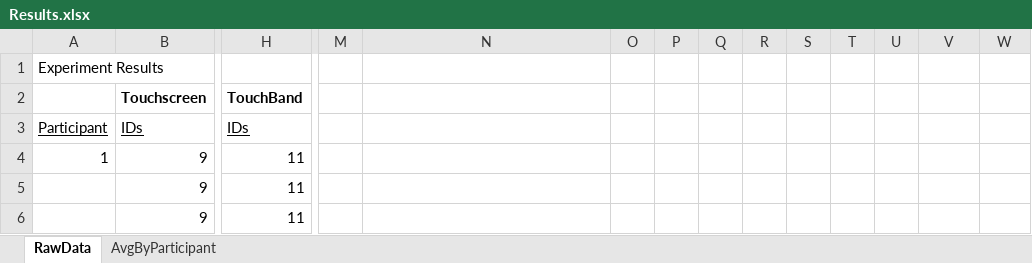
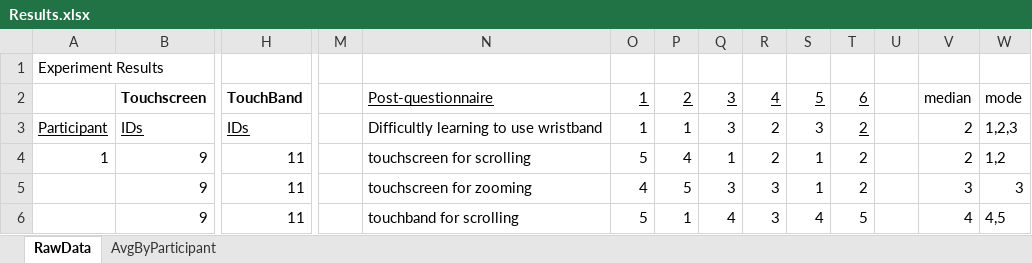
Before and after one commit to sjeblee/hci-project, an Excel workbook: Phase 3 - Experiment/Results.xlsx, sheet RawData, drawn as a sheet; only a part is shown, gaps mark what is left out; values as stored, in another font and other column widths than the file's, no borders; removed rows and columns are numbered as before the commit, all else as after; rows hold the shown columns only; the diff covers the shown part only; the diff names each change by its address in the sheet, - before the commit and + after, or states it on an @@ line.

Commit message:
Update results with questionnaire data and some charts
* See second tab for average time and accuracy charts

```diff
--- a/Phase 3 - Experiment/Results.xlsx (sheet RawData)
+++ b/Phase 3 - Experiment/Results.xlsx (sheet RawData)
-row 2:  | Touchscreen | TouchBand
+row 2:  | Touchscreen | TouchBand |  | Post-questionnaire | 1 | 2 | 3 | 4 | 5 | 6 |  | median | mode
-N3: (empty)
+N3: Difficultly learning to use wristband
-O3: (empty)
+O3: 1
-P3: (empty)
+P3: 1
-Q3: (empty)
+Q3: 3
-R3:R4: (empty)
+R3:R4: 2
-S3: (empty)
+S3: 3
-T3:T5: (empty)
+T3:T5: 2
-V3:V4: (empty)
+V3:V4: 2
-W3: (empty)
+W3: 1,2,3
-N4: (empty)
+N4: touchscreen for scrolling
-O4: (empty)
+O4: 5
-P4: (empty)
+P4: 4
-Q4: (empty)
+Q4: 1
-S4:S5: (empty)
+S4:S5: 1
-W4: (empty)
+W4: 1,2
-N5: (empty)
+N5: touchscreen for zooming
-O5: (empty)
+O5: 4
-P5: (empty)
+P5: 5
-Q5: (empty)
+Q5: 3
-R5:R6: (empty)
+R5:R6: 3
-V5: (empty)
+V5: 3
-W5: (empty)
+W5: 3
-N6: (empty)
+N6: touchband for scrolling
-O6: (empty)
+O6: 5
-P6: (empty)
+P6: 1
-Q6: (empty)
+Q6: 4
-S6: (empty)
+S6: 4
-T6: (empty)
+T6: 5
-V6: (empty)
+V6: 4
-W6: (empty)
+W6: 4,5
```
Also changed, not shown: 52 edited cells elsewhere in this sheet, sheet AvgByParticipant, charts or pictures.
